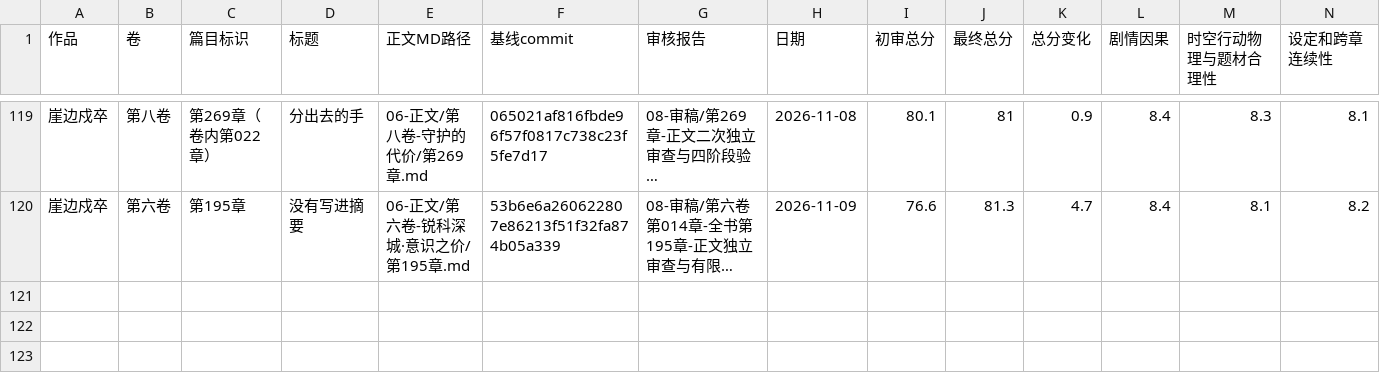
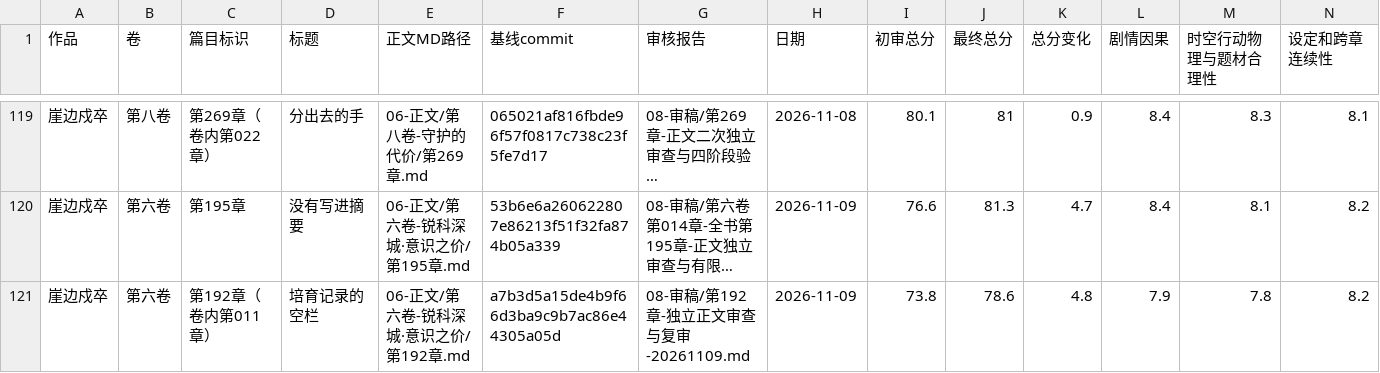
Before and after one commit to yuqiangdede/The-Last-Watch, a CSV file: 08-审稿/章节最终审核总表.csv, drawn as a sheet; only a part is shown, gaps mark what is left out; long unchanged cells end in …; rows hold the shown columns only; the diff names each change by its address in the sheet, - before the commit and + after, or states it on an @@ line.

```diff
--- a/08-审稿/章节最终审核总表.csv
+++ b/08-审稿/章节最终审核总表.csv
+row 121: 崖边戍卒 | 第六卷 | 第192章（卷内第011章） | 培育记录的空栏 | 06-正文/第六卷-锐科深城·意识之价/第192章.md | a7b3d5a15de4b9f66d3ba9c9b7ac86e44305a05d | 08-审稿/第192章-独立正文审查与复审-20261109.md | 2026-11-09 | 73.8 | 78.6 | 4.8 | 7.9 | 7.8 | 8.2
```
Also changed, not shown: 4 other files.
